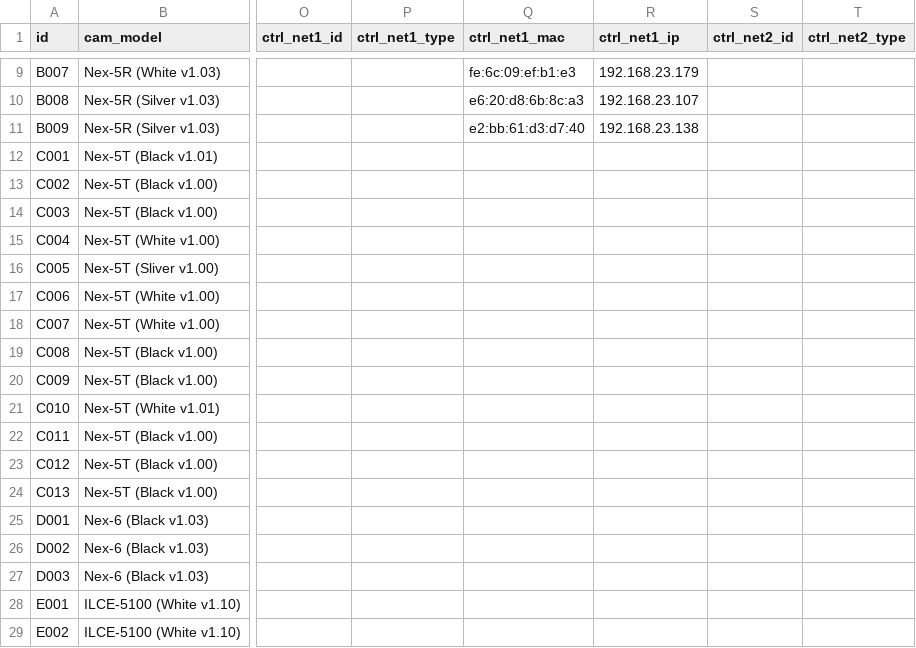
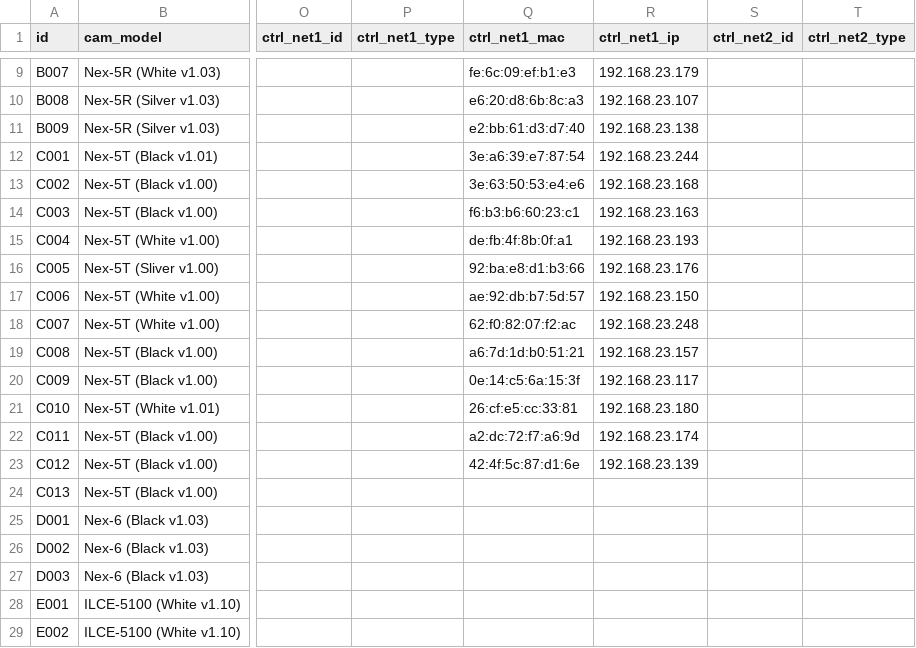
Before and after one commit to liuaddie/vfx_cams, a CSV file: app/device.csv, drawn as a sheet; only a part is shown, gaps mark what is left out; the diff names each change by its address in the sheet, - before the commit and + after, or states it on an @@ line.

```diff
--- a/app/device.csv
+++ b/app/device.csv
-Q12 (ctrl_net1_mac): (empty)
+Q12 (ctrl_net1_mac): 3e:a6:39:e7:87:54
-R12 (ctrl_net1_ip): (empty)
+R12 (ctrl_net1_ip): 192.168.23.244
-Q13 (ctrl_net1_mac): (empty)
+Q13 (ctrl_net1_mac): 3e:63:50:53:e4:e6
-R13 (ctrl_net1_ip): (empty)
+R13 (ctrl_net1_ip): 192.168.23.168
-Q14 (ctrl_net1_mac): (empty)
+Q14 (ctrl_net1_mac): f6:b3:b6:60:23:c1
-R14 (ctrl_net1_ip): (empty)
+R14 (ctrl_net1_ip): 192.168.23.163
-Q15 (ctrl_net1_mac): (empty)
+Q15 (ctrl_net1_mac): de:fb:4f:8b:0f:a1
-R15 (ctrl_net1_ip): (empty)
+R15 (ctrl_net1_ip): 192.168.23.193
-Q16 (ctrl_net1_mac): (empty)
+Q16 (ctrl_net1_mac): 92:ba:e8:d1:b3:66
-R16 (ctrl_net1_ip): (empty)
+R16 (ctrl_net1_ip): 192.168.23.176
-Q17 (ctrl_net1_mac): (empty)
+Q17 (ctrl_net1_mac): ae:92:db:b7:5d:57
-R17 (ctrl_net1_ip): (empty)
+R17 (ctrl_net1_ip): 192.168.23.150
-Q18 (ctrl_net1_mac): (empty)
+Q18 (ctrl_net1_mac): 62:f0:82:07:f2:ac
-R18 (ctrl_net1_ip): (empty)
+R18 (ctrl_net1_ip): 192.168.23.248
-Q19 (ctrl_net1_mac): (empty)
+Q19 (ctrl_net1_mac): a6:7d:1d:b0:51:21
-R19 (ctrl_net1_ip): (empty)
+R19 (ctrl_net1_ip): 192.168.23.157
-Q20 (ctrl_net1_mac): (empty)
+Q20 (ctrl_net1_mac): 0e:14:c5:6a:15:3f
-R20 (ctrl_net1_ip): (empty)
+R20 (ctrl_net1_ip): 192.168.23.117
-Q21 (ctrl_net1_mac): (empty)
+Q21 (ctrl_net1_mac): 26:cf:e5:cc:33:81
-R21 (ctrl_net1_ip): (empty)
+R21 (ctrl_net1_ip): 192.168.23.180
-Q22 (ctrl_net1_mac): (empty)
+Q22 (ctrl_net1_mac): a2:dc:72:f7:a6:9d
-R22 (ctrl_net1_ip): (empty)
+R22 (ctrl_net1_ip): 192.168.23.174
-Q23 (ctrl_net1_mac): (empty)
+Q23 (ctrl_net1_mac): 42:4f:5c:87:d1:6e
-R23 (ctrl_net1_ip): (empty)
+R23 (ctrl_net1_ip): 192.168.23.139
```
Also changed, not shown: 3 other files.
